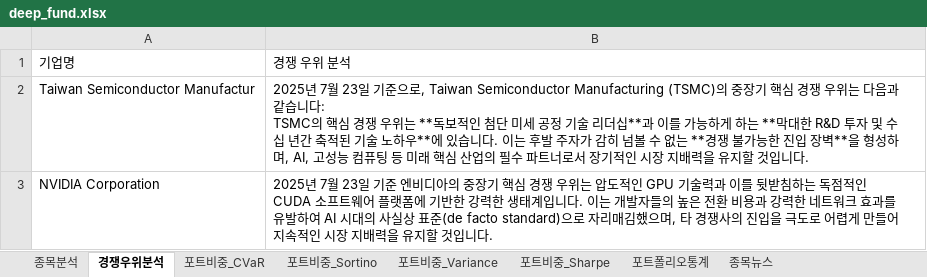
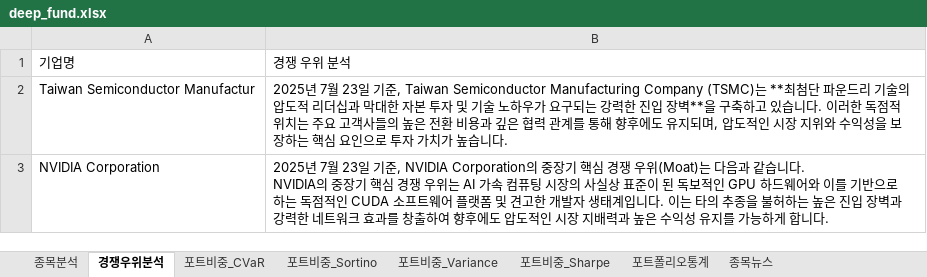
Before and after one commit to pozuelodealarcon/Portfolio, an Excel workbook: deep_fund.xlsx, sheet 경쟁우위분석, drawn as a sheet; values as stored, in another font and other column widths than the file's, no borders; table styles not drawn; ↵ is a line break in a cell; the diff names each change by its address in the sheet, - before the commit and + after, or states it on an @@ line.

```diff
--- a/deep_fund.xlsx (sheet 경쟁우위분석)
+++ b/deep_fund.xlsx (sheet 경쟁우위분석)
-B2: …일 기준으로, Taiwan Semiconductor Manufacturing (TSMC)의 중장기 핵심 경쟁 우위는 다음과 같습니다: ↵ TSMC의 핵심 경쟁 우위는 **독보적인 첨단 미세 공정 기술 리더십**과 이를 가능하게 하는 **막대한 R&D 투자 및 수십 년간 축적된 기술 노하우**에 있습니다. 이는 후발 주자가 감히 넘볼 수 없는 **경쟁 불가능한 진입 장벽**을 형성하며, AI, 고성능 컴퓨팅 등 미래 핵심 산업의 필수 파트너로서 장기적인 시장 지배력을 유지할 것입니다.
+B2: …일 기준, Taiwan Semiconductor Manufacturing Company (TSMC)는 **최첨단 파운드리 기술의 압도적 리더십과 막대한 자본 투자 및 기술 노하우가 요구되는 강력한 진입 장벽**을 구축하고 있습니다. 이러한 독점적 위치는 주요 고객사들의 높은 전환 비용과 깊은 협력 관계를 통해 향후에도 유지되며, 압도적인 시장 지위와 수익성을 보장하는 핵심 요인으로 투자 가치가 높습니다.
-B3: …일 기준 엔비디아의 중장기 핵심 경쟁 우위는 압도적인 GPU 기술력과 이를 뒷받침하는 독점적인 CUDA 소프트웨어 플랫폼에 기반한 강력한 생태계입니다. 이는 개발자들의 높은 전환 비용과 강력한 네트워크 효과를 유발하여 AI 시대의 사실상 표준(de facto standard)으로 자리매김했으며, 타 경쟁사의 진입을 극도로 어렵게 만들어 지속적인 시장 지배력을 유지할 것입니다.
+B3: …일 기준, NVIDIA Corporation의 중장기 핵심 경쟁 우위(Moat)는 다음과 같습니다. ↵ NVIDIA의 중장기 핵심 경쟁 우위는 AI 가속 컴퓨팅 시장의 사실상 표준이 된 독보적인 GPU 하드웨어와 이를 기반으로 하는 독점적인 CUDA 소프트웨어 플랫폼 및 견고한 개발자 생태계입니다. 이는 타의 추종을 불허하는 높은 진입 장벽과 강력한 네트워크 효과를 창출하여 향후에도 압도적인 시장 지배력과 높은 수익성 유지를 가능하게 합니다.
```
Also changed, not shown: sheet 종목분석, 1 other file.
